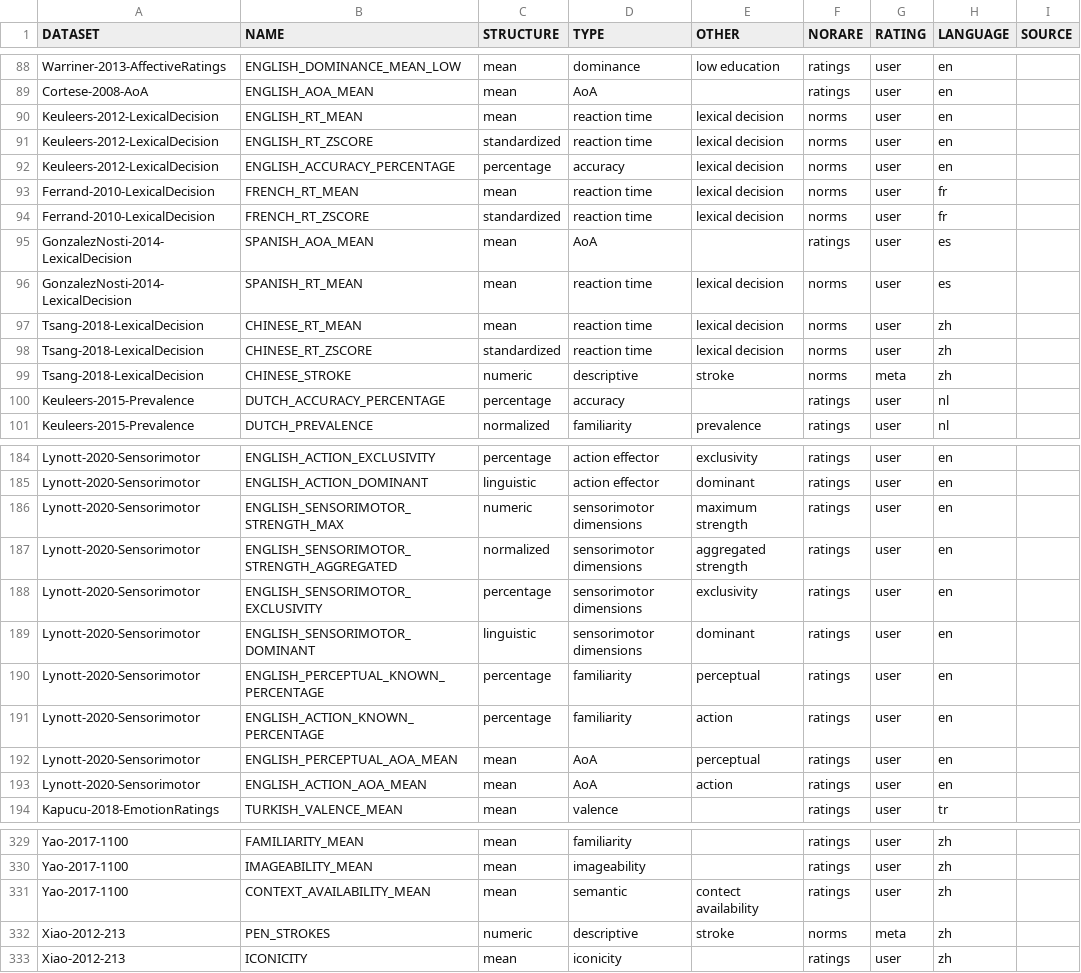
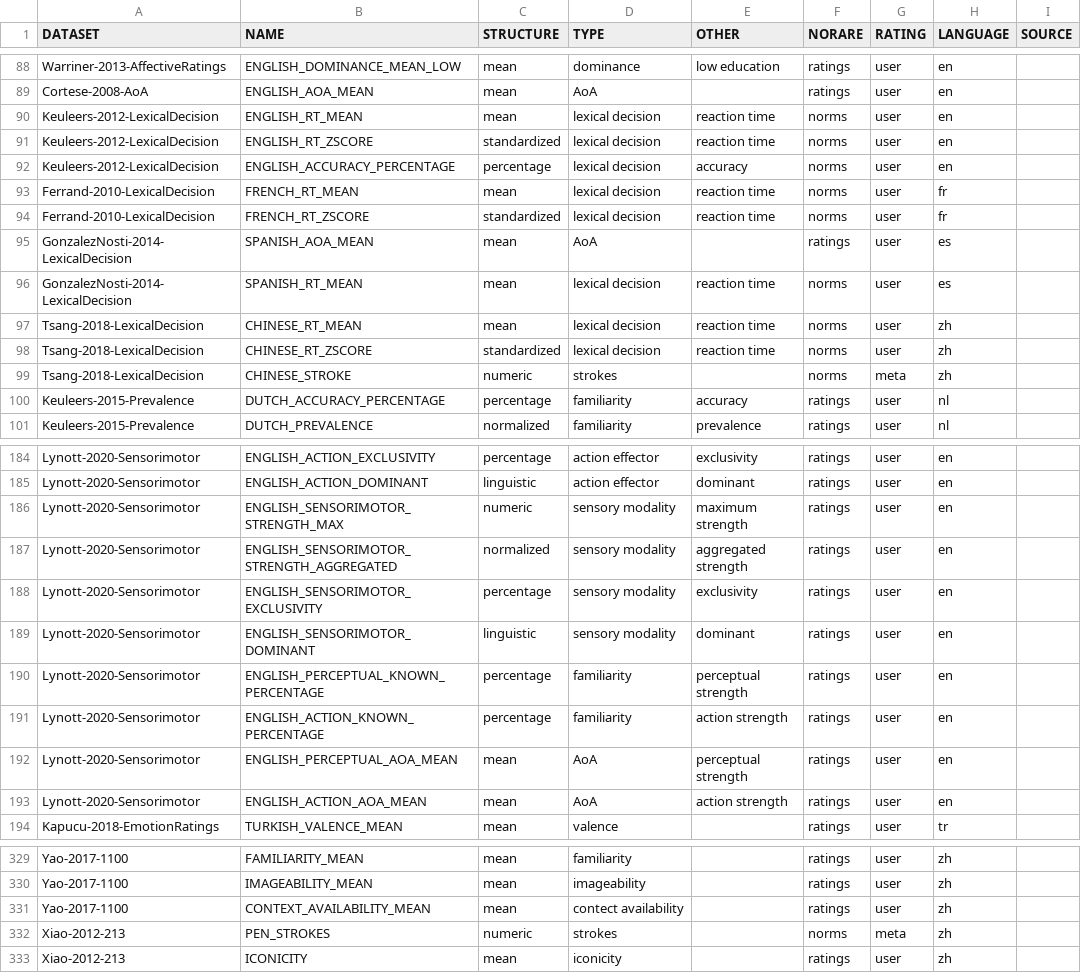
Before and after one commit to concepticon/norare-data, a TSV file: norare.tsv, drawn as a sheet; only a part is shown, gaps mark what is left out; the diff covers the shown part only; the diff names each change by its address in the sheet, - before the commit and + after, or states it on an @@ line.

Commit message:
Update tags

```diff
--- a/norare.tsv
+++ b/norare.tsv
-D90:D91 (TYPE): reaction time
+D90:D91 (TYPE): lexical decision
-E90:E91 (OTHER): lexical decision
+E90:E91 (OTHER): reaction time
-D92 (TYPE): accuracy
+D92 (TYPE): lexical decision
-E92 (OTHER): lexical decision
+E92 (OTHER): accuracy
-D93:D94 (TYPE): reaction time
+D93:D94 (TYPE): lexical decision
-E93:E94 (OTHER): lexical decision
+E93:E94 (OTHER): reaction time
-D96:D98 (TYPE): reaction time
+D96:D98 (TYPE): lexical decision
-E96:E98 (OTHER): lexical decision
+E96:E98 (OTHER): reaction time
-D99 (TYPE): descriptive
+D99 (TYPE): strokes
-E99 (OTHER): stroke
+E99 (OTHER): (empty)
-D100 (TYPE): accuracy
+D100 (TYPE): familiarity
-E100 (OTHER): (empty)
+E100 (OTHER): accuracy
-D186:D189 (TYPE): sensorimotor dimensions
+D186:D189 (TYPE): sensory modality
-E190 (OTHER): perceptual
+E190 (OTHER): perceptual strength
-E191 (OTHER): action
+E191 (OTHER): action strength
-E192 (OTHER): perceptual
+E192 (OTHER): perceptual strength
-E193 (OTHER): action
+E193 (OTHER): action strength
-D331 (TYPE): semantic
+D331 (TYPE): contect availability
-E331 (OTHER): contect availability
+E331 (OTHER): (empty)
-D332 (TYPE): descriptive
+D332 (TYPE): strokes
-E332 (OTHER): stroke
+E332 (OTHER): (empty)
```
Also changed, not shown: 42 edited cells elsewhere in this file.
